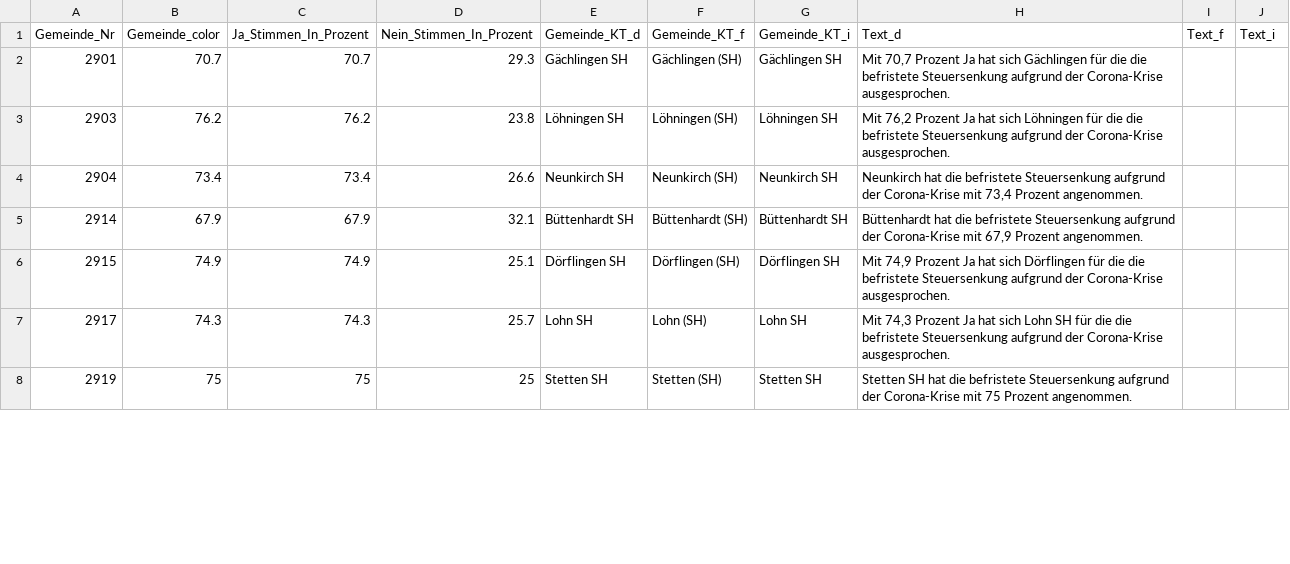
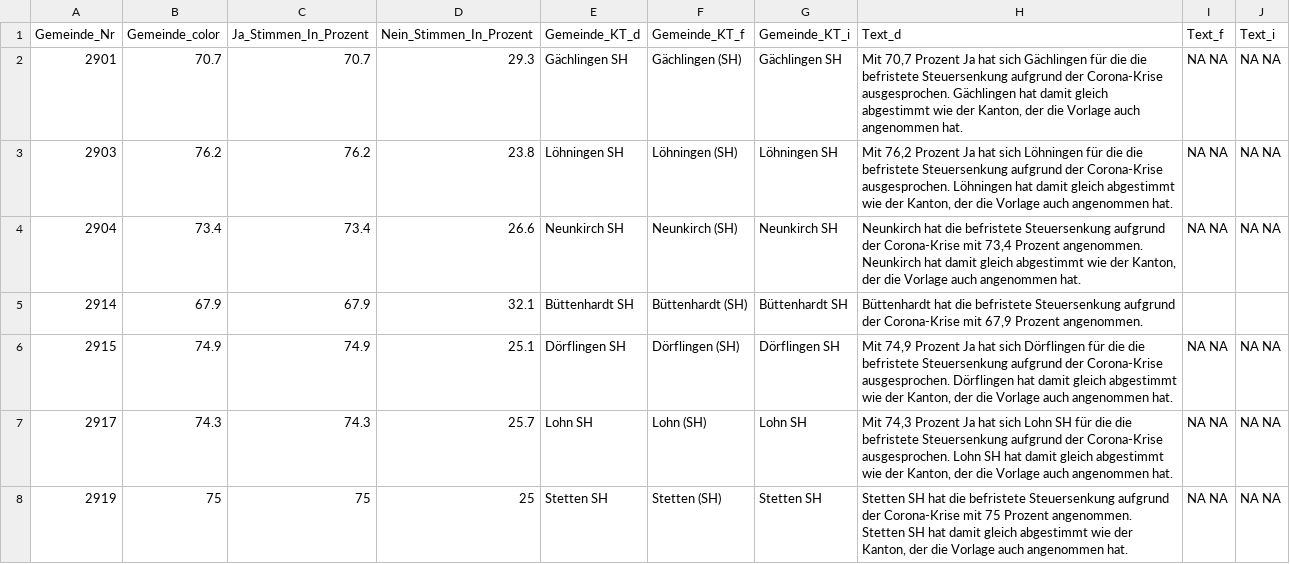
Before and after one commit to awp-finanznachrichten/lena_februar2022, a CSV file: Output/SH_Steuersenkung_dw.csv, drawn as a sheet; only a part is shown; the diff covers the shown part only.

```diff
--- a/Output/SH_Steuersenkung_dw.csv
+++ b/Output/SH_Steuersenkung_dw.csv
@@ -1,8 +1,8 @@
 "Gemeinde_Nr","Gemeinde_color","Ja_Stimmen_In_Prozent","Nein_Stimmen_In_Prozent","Gemeinde_KT_d","Gemeinde_KT_f","Gemeinde_KT_i","Text_d","Text_f","Text_i"
-2901,70.7,70.7,29.3,"Gächlingen SH","Gächlingen (SH)","Gächlingen SH","Mit 70,7 Prozent Ja hat sich Gächlingen für die die befristete Steuersenkung aufgrund der Corona-Krise ausgesprochen.",,
-2903,76.2,76.2,23.8,"Löhningen SH","Löhningen (SH)","Löhningen SH","Mit 76,2 Prozent Ja hat sich Löhningen für die die befristete Steuersenkung aufgrund der Corona-Krise ausgesprochen.",,
-2904,73.4,73.4,26.6,"Neunkirch SH","Neunkirch (SH)","Neunkirch SH","Neunkirch hat die befristete Steuersenkung aufgrund der Corona-Krise mit 73,4 Prozent angenommen.",,
+2901,70.7,70.7,29.3,"Gächlingen SH","Gächlingen (SH)","Gächlingen SH","Mit 70,7 Prozent Ja hat sich Gächlingen für die die befristete Steuersenkung aufgrund der Corona-Krise ausgesprochen. Gächlingen hat damit gleich abgestimmt wie der Kanton, der die Vorlage auch angenommen hat.","NA NA","NA NA"
+2903,76.2,76.2,23.8,"Löhningen SH","Löhningen (SH)","Löhningen SH","Mit 76,2 Prozent Ja hat sich Löhningen für die die befristete Steuersenkung aufgrund der Corona-Krise ausgesprochen. Löhningen hat damit gleich abgestimmt wie der Kanton, der die Vorlage auch angenommen hat.","NA NA","NA NA"
+2904,73.4,73.4,26.6,"Neunkirch SH","Neunkirch (SH)","Neunkirch SH","Neunkirch hat die befristete Steuersenkung aufgrund der Corona-Krise mit 73,4 Prozent angenommen. Neunkirch hat damit gleich abgestimmt wie der Kanton, der die Vorlage auch angenommen hat.","NA NA","NA NA"
 2914,67.9,67.9,32.1,"Büttenhardt SH","Büttenhardt (SH)","Büttenhardt SH","Büttenhardt hat die befristete Steuersenkung aufgrund der Corona-Krise mit 67,9 Prozent angenommen.",,
-2915,74.9,74.9,25.1,"Dörflingen SH","Dörflingen (SH)","Dörflingen SH","Mit 74,9 Prozent Ja hat sich Dörflingen für die die befristete Steuersenkung aufgrund der Corona-Krise ausgesprochen.",,
-2917,74.3,74.3,25.7,"Lohn SH","Lohn (SH)","Lohn SH","Mit 74,3 Prozent Ja hat sich Lohn SH für die die befristete Steuersenkung aufgrund der Corona-Krise ausgesprochen.",,
-2919,75,75,25,"Stetten SH","Stetten (SH)","Stetten SH","Stetten SH hat die befristete Steuersenkung aufgrund der Corona-Krise mit 75 Prozent angenommen.",,
+2915,74.9,74.9,25.1,"Dörflingen SH","Dörflingen (SH)","Dörflingen SH","Mit 74,9 Prozent Ja hat sich Dörflingen für die die befristete Steuersenkung aufgrund der Corona-Krise ausgesprochen. Dörflingen hat damit gleich abgestimmt wie der Kanton, der die Vorlage auch angenommen hat.","NA NA","NA NA"
+2917,74.3,74.3,25.7,"Lohn SH","Lohn (SH)","Lohn SH","Mit 74,3 Prozent Ja hat sich Lohn SH für die die befristete Steuersenkung aufgrund der Corona-Krise ausgesprochen. Lohn SH hat damit gleich abgestimmt wie der Kanton, der die Vorlage auch angenommen hat.","NA NA","NA NA"
+2919,75,75,25,"Stetten SH","Stetten (SH)","Stetten SH","Stetten SH hat die befristete Steuersenkung aufgrund der Corona-Krise mit 75 Prozent angenommen. Stetten SH hat damit gleich abgestimmt wie der Kanton, der die Vorlage auch angenommen hat.","NA NA","NA NA"
```
Also changed, not shown: 57 edited cells elsewhere in this file, Output/BE_Fahrzeugsteuer_dw.csv, Output/Medien_all_data.csv, 14 other files.
